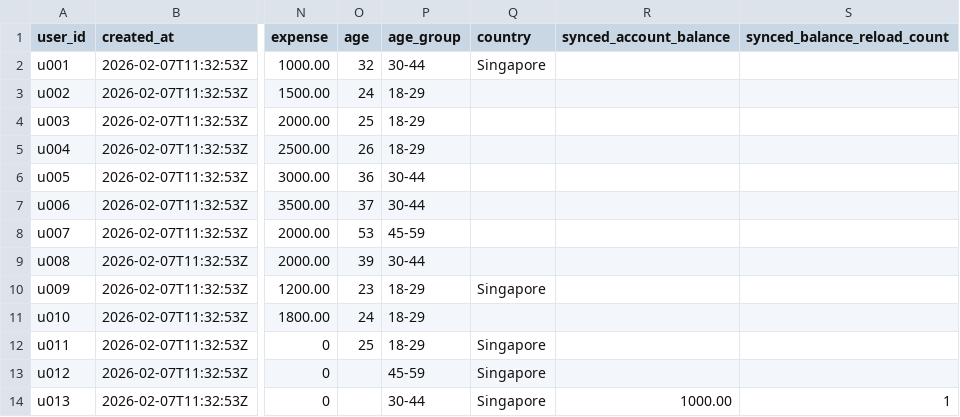
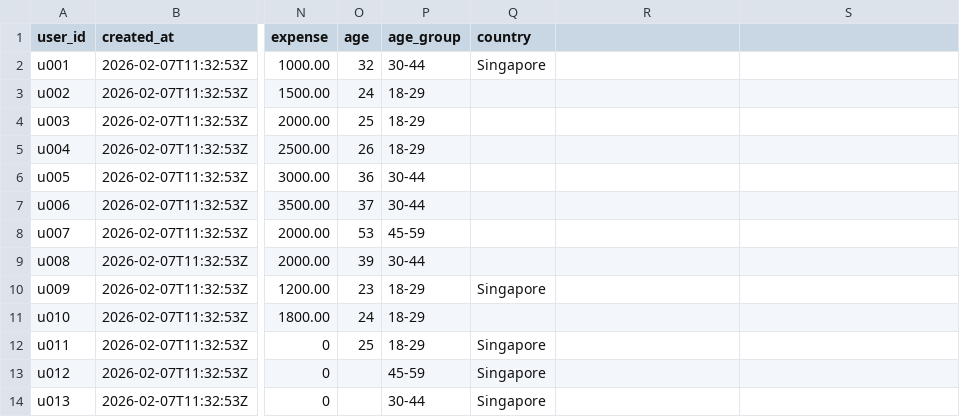
Before and after one commit to Zerius7733/FinTech, a CSV file: backend/csv_data/users.csv, drawn as a sheet; only a part is shown, gaps mark what is left out; the diff names each change by its address in the sheet, - before the commit and + after, or states it on an @@ line.

```diff
--- a/backend/csv_data/users.csv
+++ b/backend/csv_data/users.csv
-R1: synced_account_balance
+R1: (empty)
-S1: synced_balance_reload_count
+S1: (empty)
-R14: 1000.00
+R14: (empty)
-S14: 1
+S14: (empty)
```
Also changed, not shown: 10 other files.
